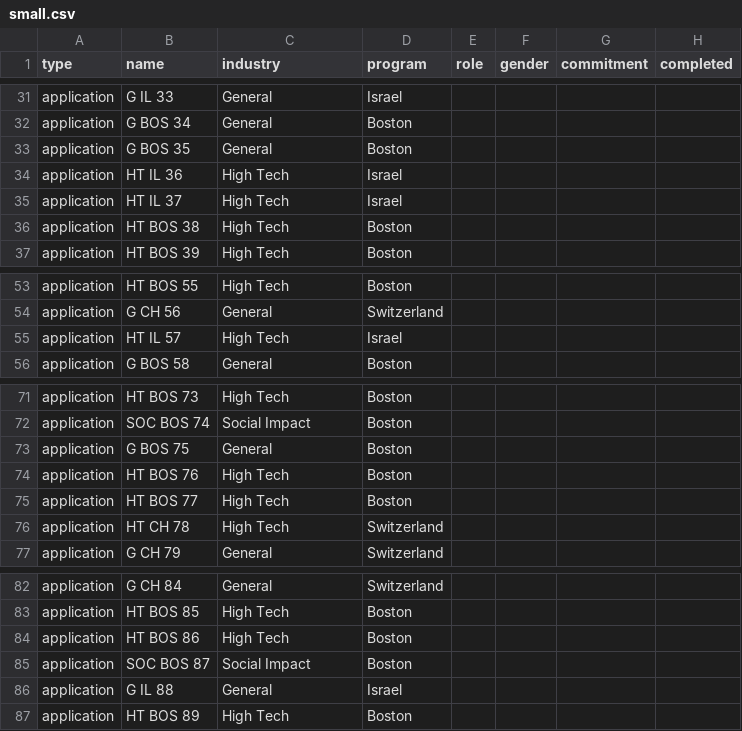
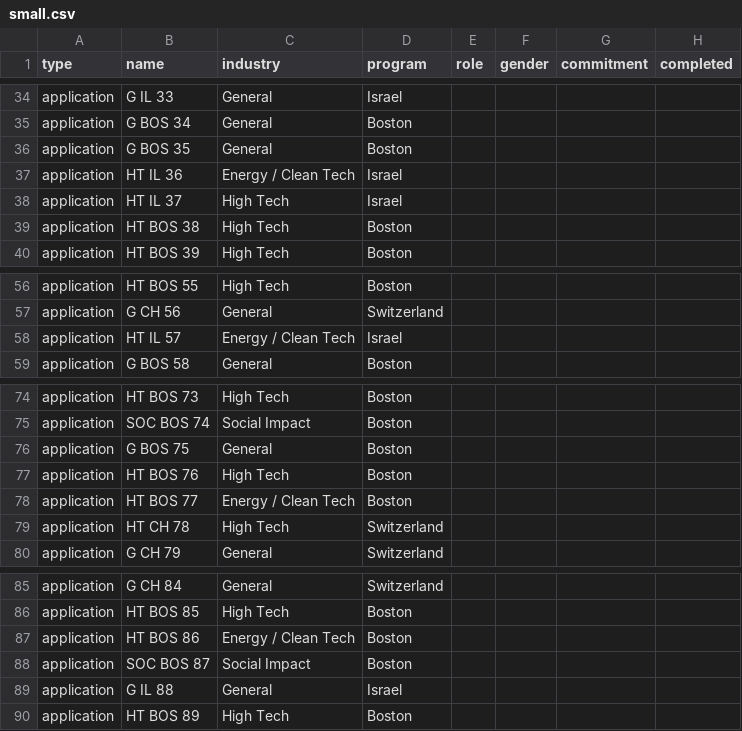
Before and after one commit to masschallenge/app-allocator-scripts, a CSV file: small.csv, drawn as a sheet; only a part is shown, gaps mark what is left out; the diff covers the shown part only.

```diff
--- a/small.csv
+++ b/small.csv
@@ -33,3 +36,3 @@ application,G BOS 34,General,Boston,,,,
 application,G BOS 35,General,Boston,,,,
-application,HT IL 36,High Tech,Israel,,,,
+application,HT IL 36,Energy / Clean Tech,Israel,,,,
 application,HT IL 37,High Tech,Israel,,,,
@@ -54,3 +57,3 @@ application,HT BOS 55,High Tech,Boston,,,,
 application,G CH 56,General,Switzerland,,,,
-application,HT IL 57,High Tech,Israel,,,,
+application,HT IL 57,Energy / Clean Tech,Israel,,,,
 application,G BOS 58,General,Boston,,,,
@@ -74,3 +77,3 @@ application,G BOS 75,General,Boston,,,,
 application,HT BOS 76,High Tech,Boston,,,,
-application,HT BOS 77,High Tech,Boston,,,,
+application,HT BOS 77,Energy / Clean Tech,Boston,,,,
 application,HT CH 78,High Tech,Switzerland,,,,
@@ -83,3 +86,3 @@ application,G CH 84,General,Switzerland,,,,
 application,HT BOS 85,High Tech,Boston,,,,
-application,HT BOS 86,High Tech,Boston,,,,
+application,HT BOS 86,Energy / Clean Tech,Boston,,,,
 application,SOC BOS 87,Social Impact,Boston,,,,
```
Also changed, not shown: 3 added rows and 10 edited cells elsewhere in this file, 1 other file.
